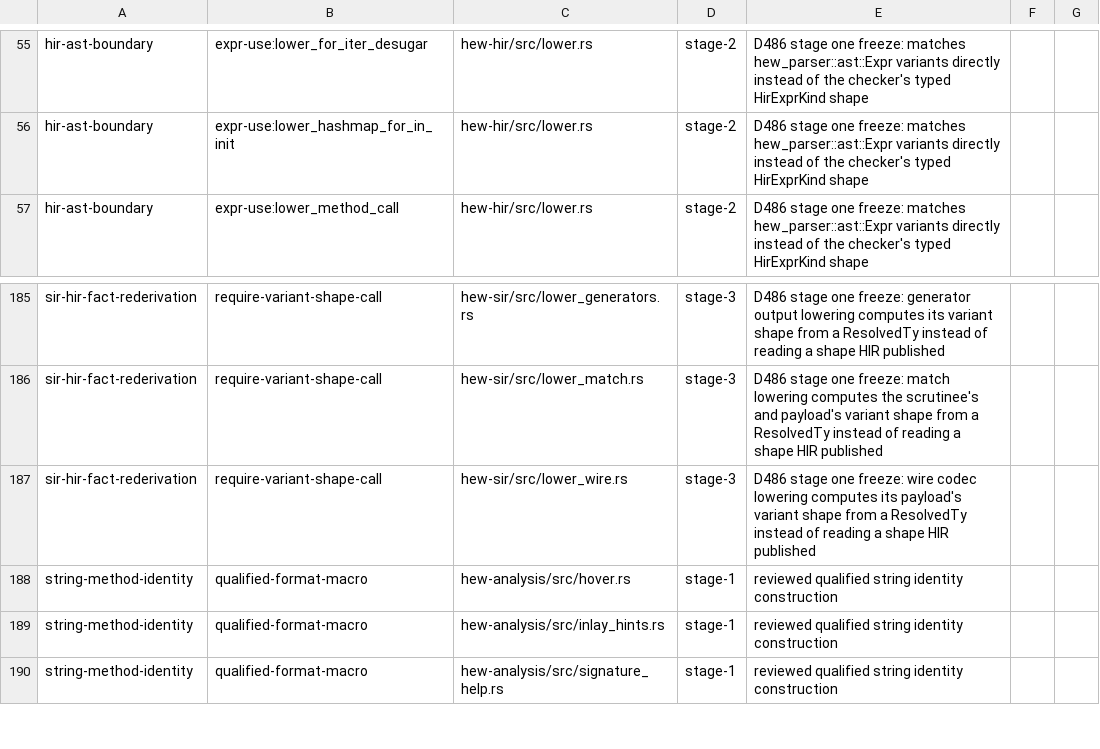
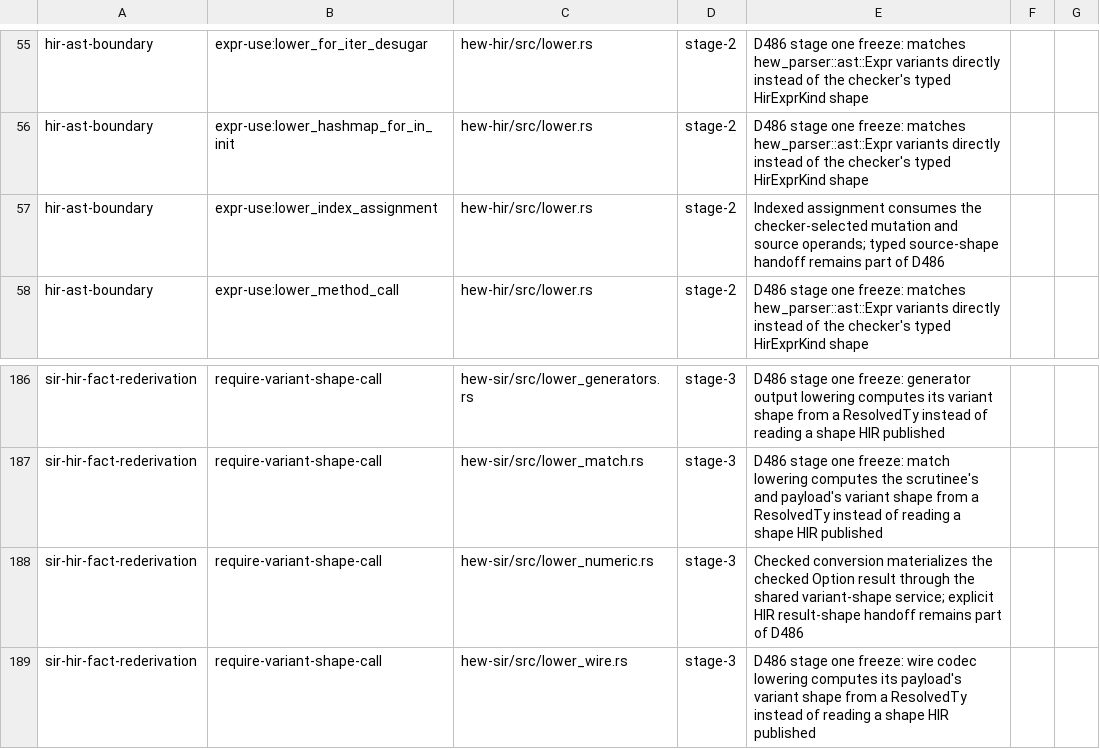
Before and after one commit to hew-lang/hew, a TSV file: scripts/structural-authority-inventory.tsv, drawn as a sheet; only a part is shown, gaps mark what is left out; the shorter side is filled out with more unchanged rows.

```diff
--- a/scripts/structural-authority-inventory.tsv
+++ b/scripts/structural-authority-inventory.tsv
@@ -56,2 +56,3 @@ hir-ast-boundary	expr-use:lower_for_iter_desugar	hew-hir/src/lower.rs	stage-2	D4
 hir-ast-boundary	expr-use:lower_hashmap_for_in_init	hew-hir/src/lower.rs	stage-2	D486 stage one freeze: matches hew_parser::ast::Expr variants directly instead of the checker's typed HirExprKind shape
+hir-ast-boundary	expr-use:lower_index_assignment	hew-hir/src/lower.rs	stage-2	Indexed assignment consumes the checker-selected mutation and source operands; typed source-shape handoff remains part of D486
 hir-ast-boundary	expr-use:lower_method_call	hew-hir/src/lower.rs	stage-2	D486 stage one freeze: matches hew_parser::ast::Expr variants directly instead of the checker's typed HirExprKind shape
@@ -186,2 +187,3 @@ sir-hir-fact-rederivation	require-variant-shape-call	hew-sir/src/lower_generator
 sir-hir-fact-rederivation	require-variant-shape-call	hew-sir/src/lower_match.rs	stage-3	D486 stage one freeze: match lowering computes the scrutinee's and payload's variant shape from a ResolvedTy instead of reading a shape HIR published
+sir-hir-fact-rederivation	require-variant-shape-call	hew-sir/src/lower_numeric.rs	stage-3	Checked conversion materializes the checked Option result through the shared variant-shape service; explicit HIR result-shape handoff remains part of D486
 sir-hir-fact-rederivation	require-variant-shape-call	hew-sir/src/lower_wire.rs	stage-3	D486 stage one freeze: wire codec lowering computes its payload's variant shape from a ResolvedTy instead of reading a shape HIR published
```
Also changed, not shown: scripts/nextest-expected-failures.tsv, 13 other files.
